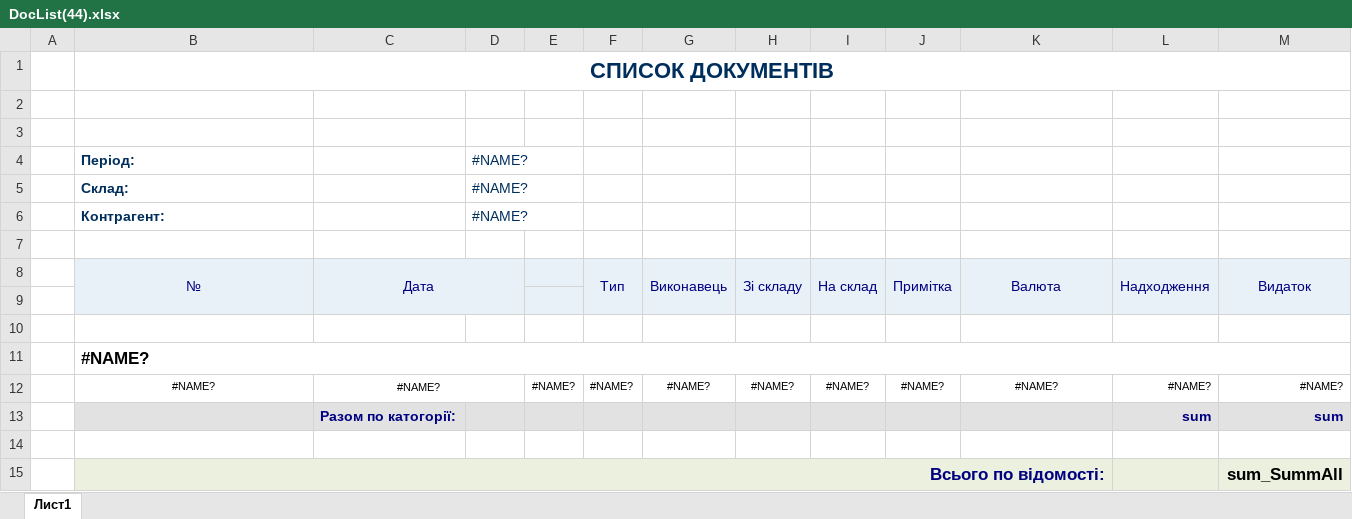
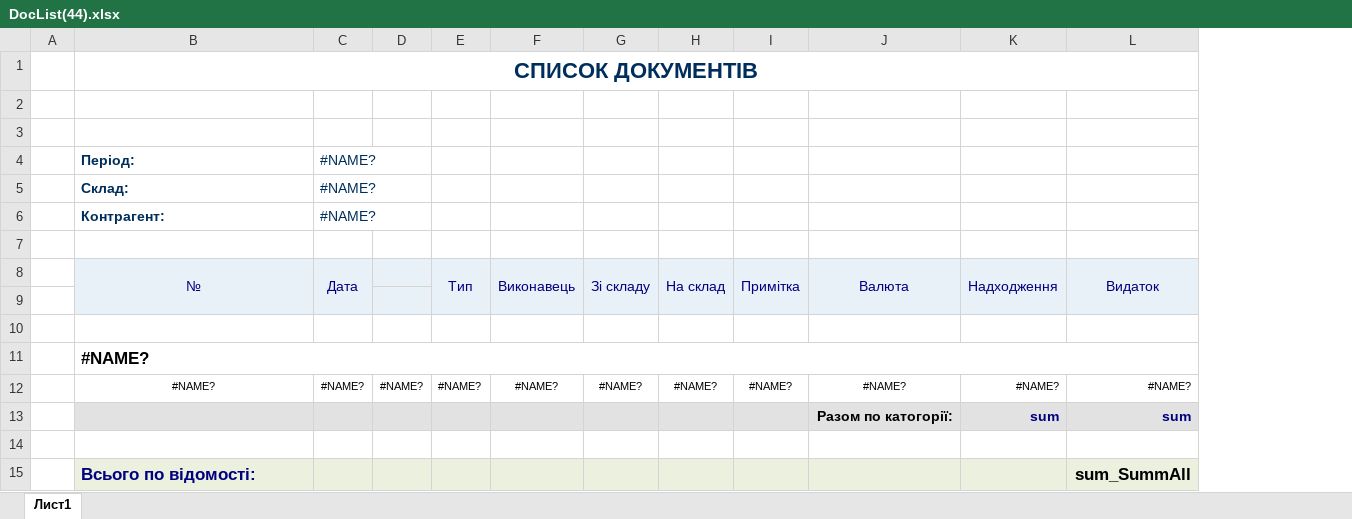
Before and after one commit to sp75/SP-Sklad, an Excel workbook: SP_Sklad/TempLate/DocList(44).xlsx, sheet Лист1, drawn as a sheet; values as stored, in another font and other column widths than the file's, no borders; removed rows and columns are numbered as before the commit, all else as after; the diff names each change by its address in the sheet, - before the commit and + after, or states it on an @@ line.

```diff
--- a/SP_Sklad/TempLate/DocList(44).xlsx (sheet Лист1)
+++ b/SP_Sklad/TempLate/DocList(44).xlsx (sheet Лист1)
-column C, rows 8-13: Дата |  |  |  | #NAME? | Разом по катогорії:
-C8: (empty)
+C8: Дата
+C8:C9 merged
-C12: (empty)
+C12: #NAME?
-J13: (empty)
+J13: Разом по катогорії:
-B15 alignment: right
+B15 alignment: left
-B15:K15 merged
```
Also changed, not shown: formulas that keep their value, 18 other files.
